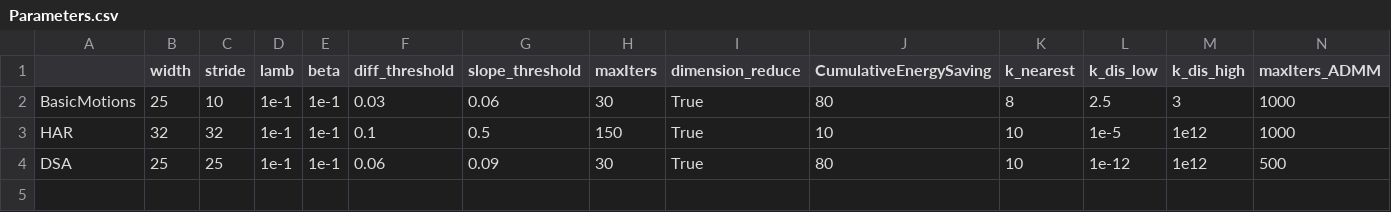
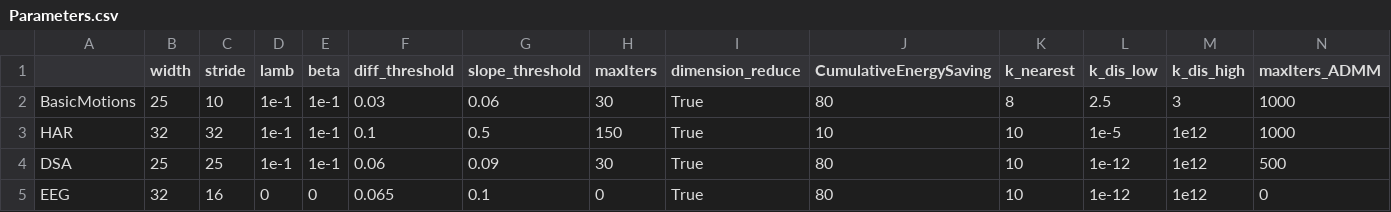
Before and after one commit to Vitoom/T-GMRF, a CSV file: Parameters.csv, drawn as a sheet.

Commit message:
Add parameters

```diff
--- a/Parameters.csv
+++ b/Parameters.csv
@@ -4 +4,2 @@ HAR,32,32,1e-1,1e-1,0.1,0.5,150,True,10,10,1e-5,1e12,1000
 DSA,25,25,1e-1,1e-1,0.06,0.09,30,True,80,10,1e-12,1e12,500
+EEG,32,16,0,0,0.065,0.1,0,True,80,10,1e-12,1e12,0
```
Also changed, not shown: 8 other files.
